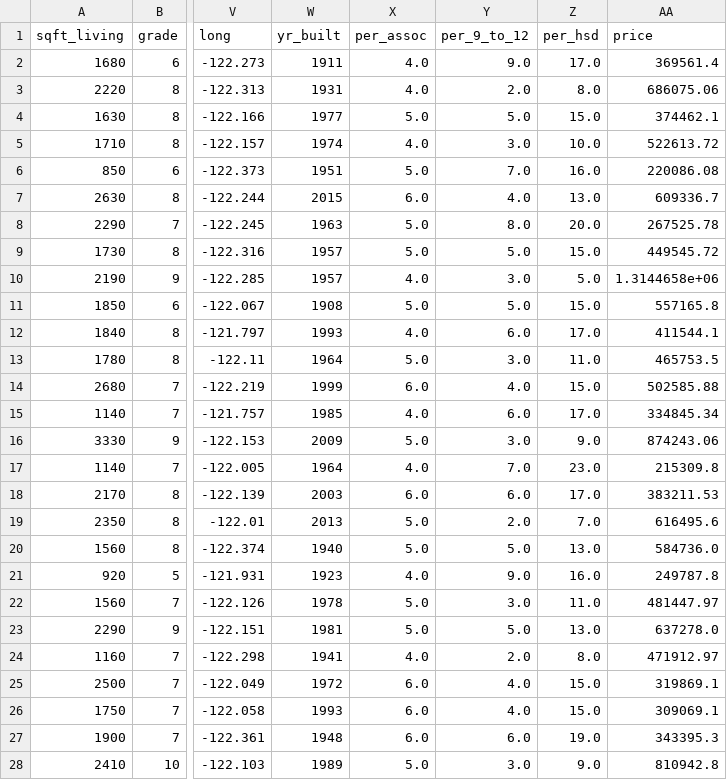
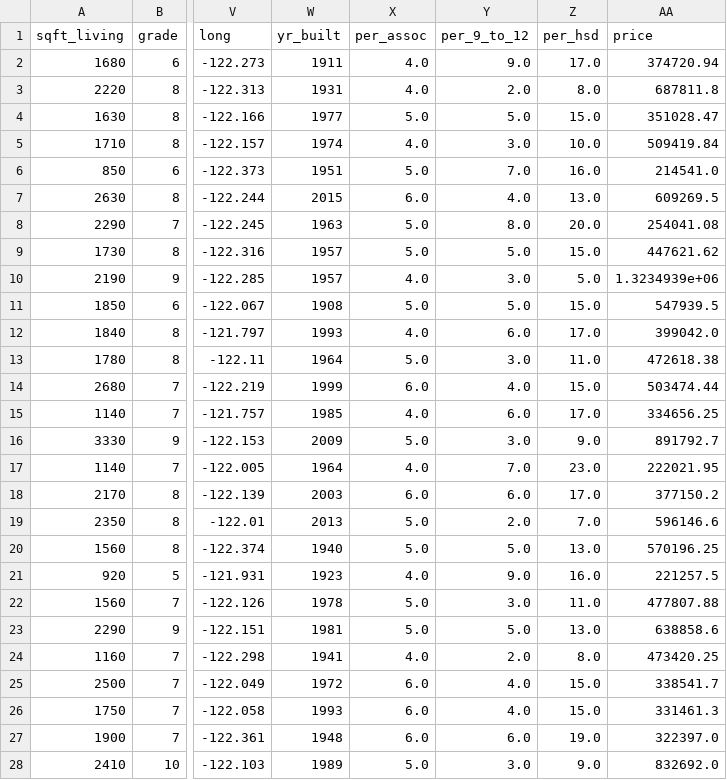
Before and after one commit to biacobral/previsao-preco-casas-ml, a CSV file: datasets/future_prices.csv, drawn as a sheet; only a part is shown, gaps mark what is left out; the diff covers the shown part only; the diff names each change by its address in the sheet, - before the commit and + after, or states it on an @@ line.

```diff
--- a/datasets/future_prices.csv
+++ b/datasets/future_prices.csv
-AA2 (price): 369561.4
+AA2 (price): 374720.94
-AA3 (price): 686075.06
+AA3 (price): 687811.8
-AA4 (price): 374462.1
+AA4 (price): 351028.47
-AA5 (price): 522613.72
+AA5 (price): 509419.84
-AA6 (price): 220086.08
+AA6 (price): 214541.0
-AA7 (price): 609336.7
+AA7 (price): 609269.5
-AA8 (price): 267525.78
+AA8 (price): 254041.08
-AA9 (price): 449545.72
+AA9 (price): 447621.62
-AA10 (price): 1.3144658e+06
+AA10 (price): 1.3234939e+06
-AA11 (price): 557165.8
+AA11 (price): 547939.5
-AA12 (price): 411544.1
+AA12 (price): 399042.0
-AA13 (price): 465753.5
+AA13 (price): 472618.38
-AA14 (price): 502585.88
+AA14 (price): 503474.44
-AA15 (price): 334845.34
+AA15 (price): 334656.25
-AA16 (price): 874243.06
+AA16 (price): 891792.7
-AA17 (price): 215309.8
+AA17 (price): 222021.95
-AA18 (price): 383211.53
+AA18 (price): 377150.2
-AA19 (price): 616495.6
+AA19 (price): 596146.6
-AA20 (price): 584736.0
+AA20 (price): 570196.25
-AA21 (price): 249787.8
+AA21 (price): 221257.5
-AA22 (price): 481447.97
+AA22 (price): 477807.88
-AA23 (price): 637278.0
+AA23 (price): 638858.6
-AA24 (price): 471912.97
+AA24 (price): 473420.25
-AA25 (price): 319869.1
+AA25 (price): 338541.7
-AA26 (price): 309069.1
+AA26 (price): 331461.3
-AA27 (price): 343395.3
+AA27 (price): 322397.0
-AA28 (price): 810942.8
+AA28 (price): 832692.0
```
Also changed, not shown: 73 edited cells elsewhere in this file, 1 other file.
